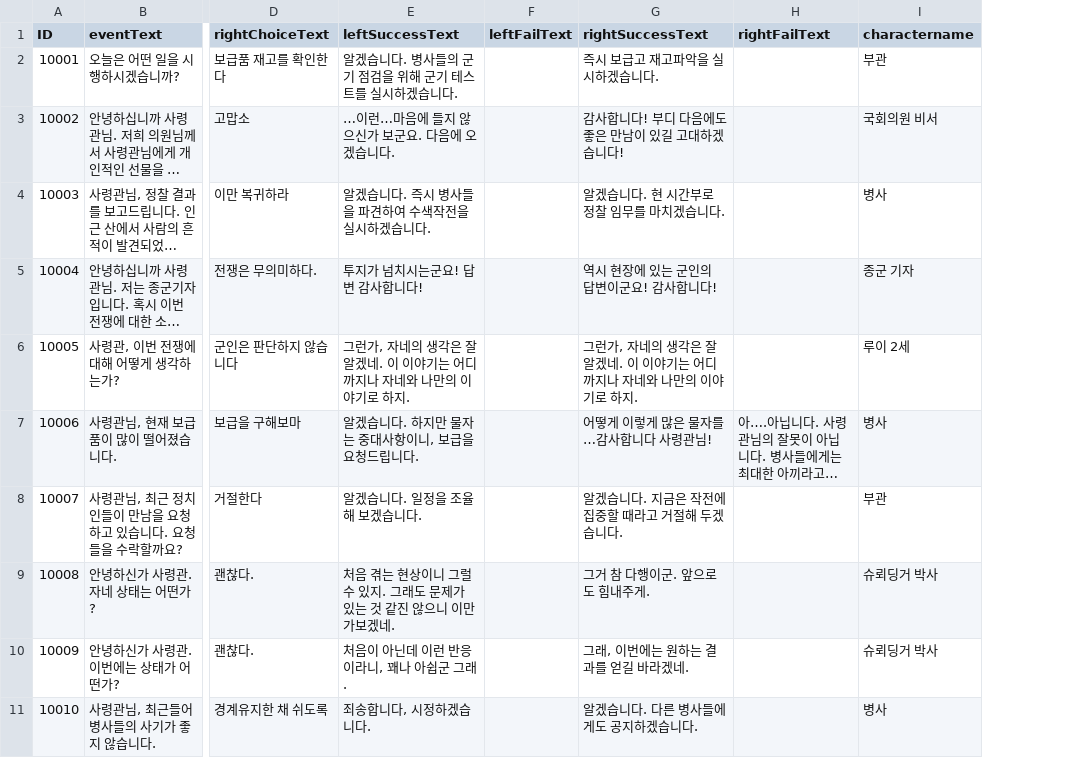
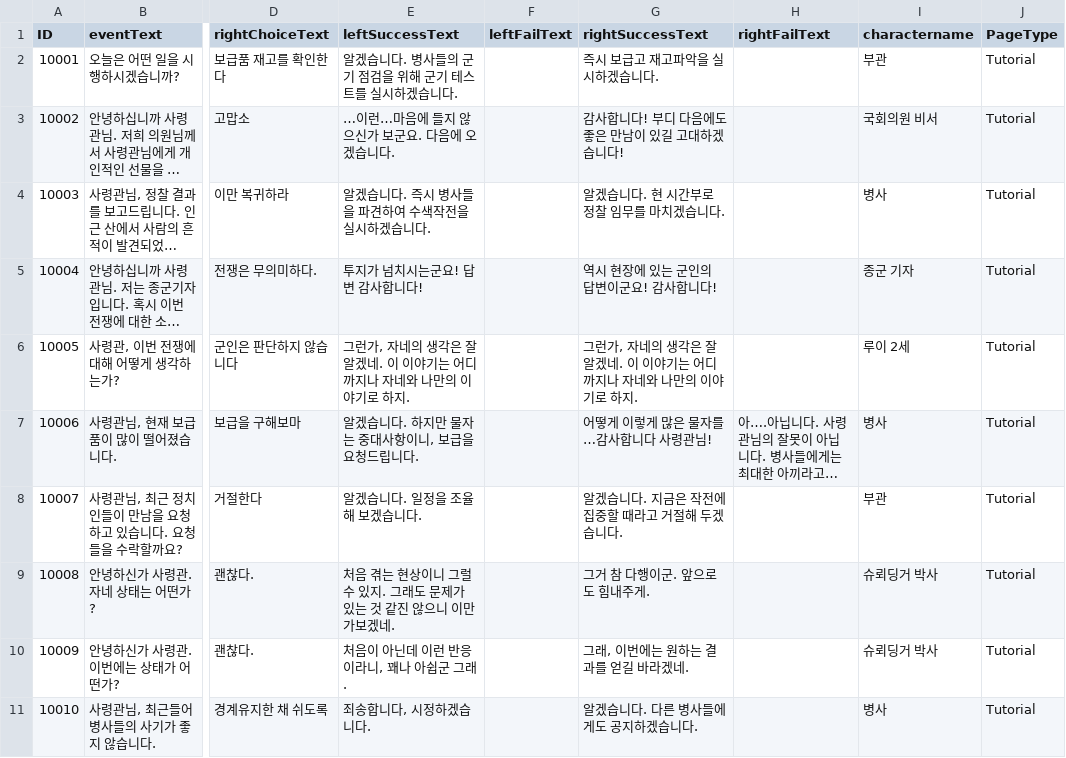
Before and after one commit to hegon910/Project_Aegis, a CSV file: Assets/Resources/eventStringData.csv, drawn as a sheet; only a part is shown, gaps mark what is left out; long unchanged cells end in …; the diff names each change by its address in the sheet, - before the commit and + after, or states it on an @@ line.

```diff
--- a/Assets/Resources/eventStringData.csv
+++ b/Assets/Resources/eventStringData.csv
+column J (PageType), rows 2-11: all Tutorial
```
Also changed, not shown: 6 other files.
